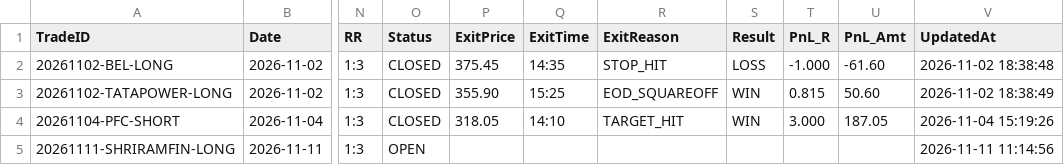
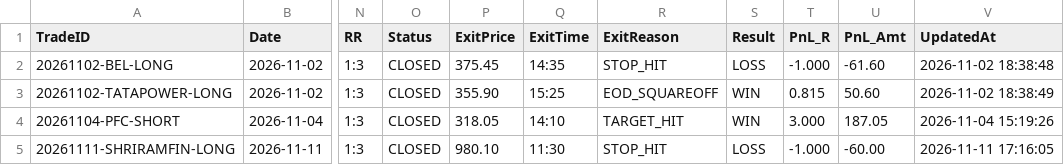
Before and after one commit to ramcruise1000/Intraday-1-3-Scanner, a CSV file: journal/trade_journal.csv, drawn as a sheet; only a part is shown, gaps mark what is left out; the diff names each change by its address in the sheet, - before the commit and + after, or states it on an @@ line.

```diff
--- a/journal/trade_journal.csv
+++ b/journal/trade_journal.csv
-O5 (Status): OPEN
+O5 (Status): CLOSED
-P5 (ExitPrice): (empty)
+P5 (ExitPrice): 980.10
-Q5 (ExitTime): (empty)
+Q5 (ExitTime): 11:30
-R5 (ExitReason): (empty)
+R5 (ExitReason): STOP_HIT
-S5 (Result): (empty)
+S5 (Result): LOSS
-T5 (PnL_R): (empty)
+T5 (PnL_R): -1.000
-U5 (PnL_Amt): (empty)
+U5 (PnL_Amt): -60.00
-V5 (UpdatedAt): 2026-11-11 11:14:56
+V5 (UpdatedAt): 2026-11-11 17:16:05
```
Also changed, not shown: journal/daily_summary.csv, 2 other files.
